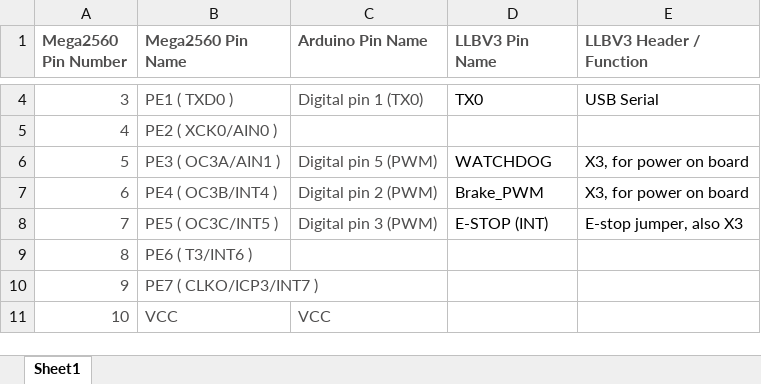
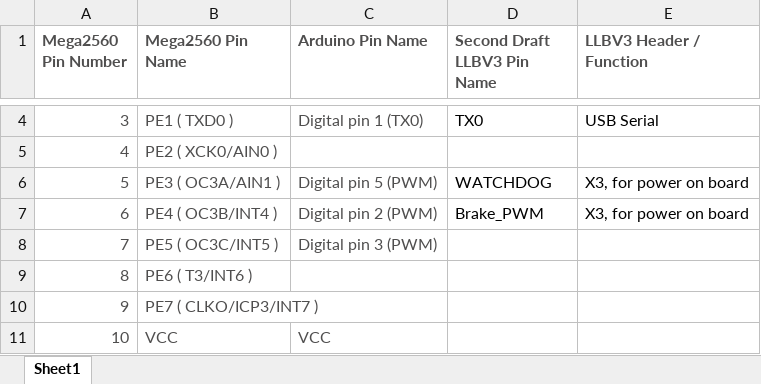
Before and after one commit to lowlevel-capstone/elcano, an Excel workbook: Electronics/Low Level v3/Pin Mapping.xlsx, sheet Sheet1, drawn as a sheet; only a part is shown, gaps mark what is left out; values as stored, in another font and other column widths than the file's, no borders; conditional formats not drawn; the diff covers the shown part only; the diff names each change by its address in the sheet, - before the commit and + after, or states it on an @@ line.

Commit message:
corrected PCINT pin mapping
moved pretty much every interrupt pin to A8-A15, which had the secondary benefit of greatly reducing their trace length.

```diff
--- a/Electronics/Low Level v3/Pin Mapping.xlsx (sheet Sheet1)
+++ b/Electronics/Low Level v3/Pin Mapping.xlsx (sheet Sheet1)
-D1: LLBV3 Pin Name
+D1: Second Draft LLBV3 Pin Name
-D8 (Second Draft LLBV3 Pin Name): E-STOP (INT)
+D8 (Second Draft LLBV3 Pin Name): (empty)
-E8 (LLBV3 Header / Function): E-stop jumper, also X3
+E8 (LLBV3 Header / Function): (empty)
```
Also changed, not shown: 30 edited cells elsewhere in this sheet, 2 other files.
